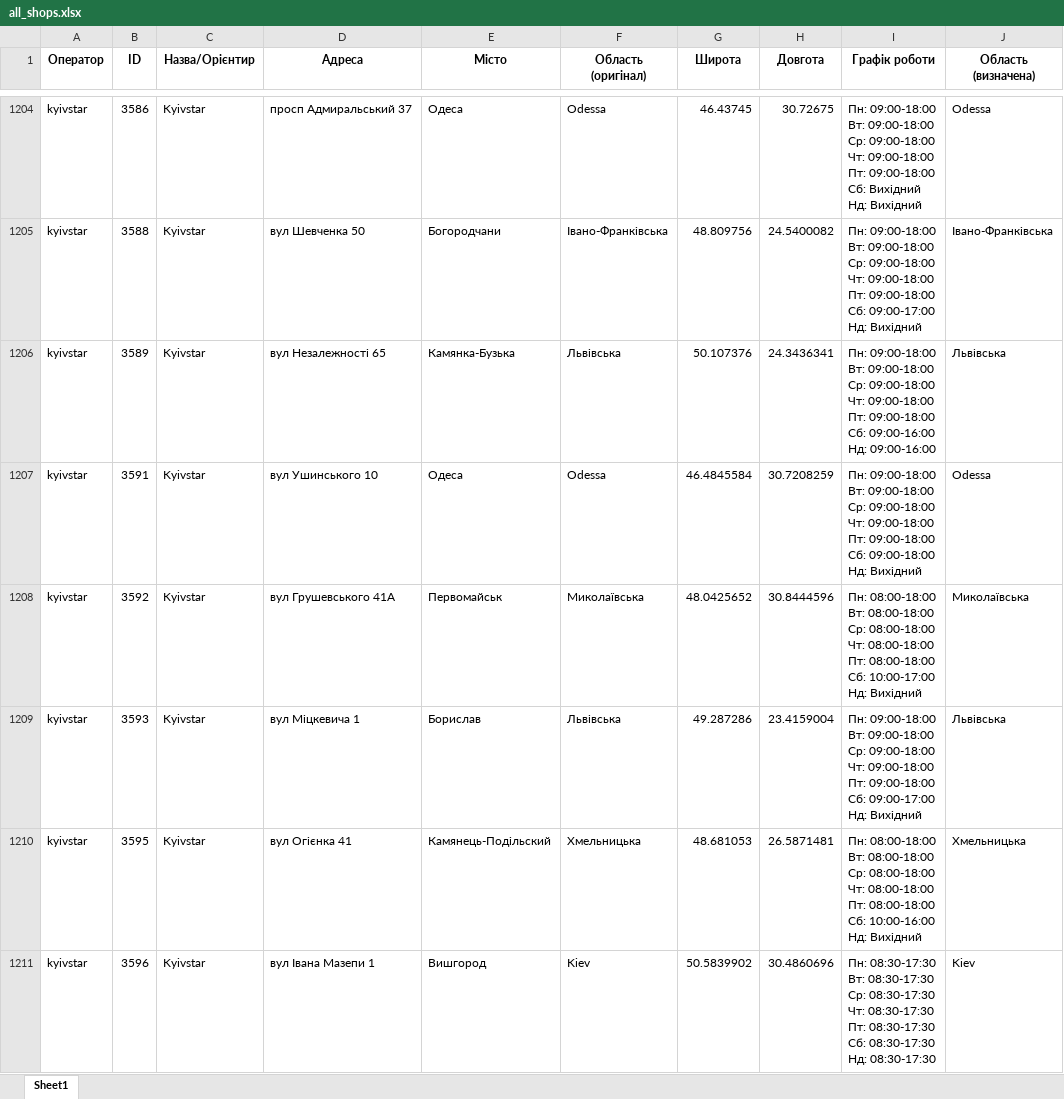
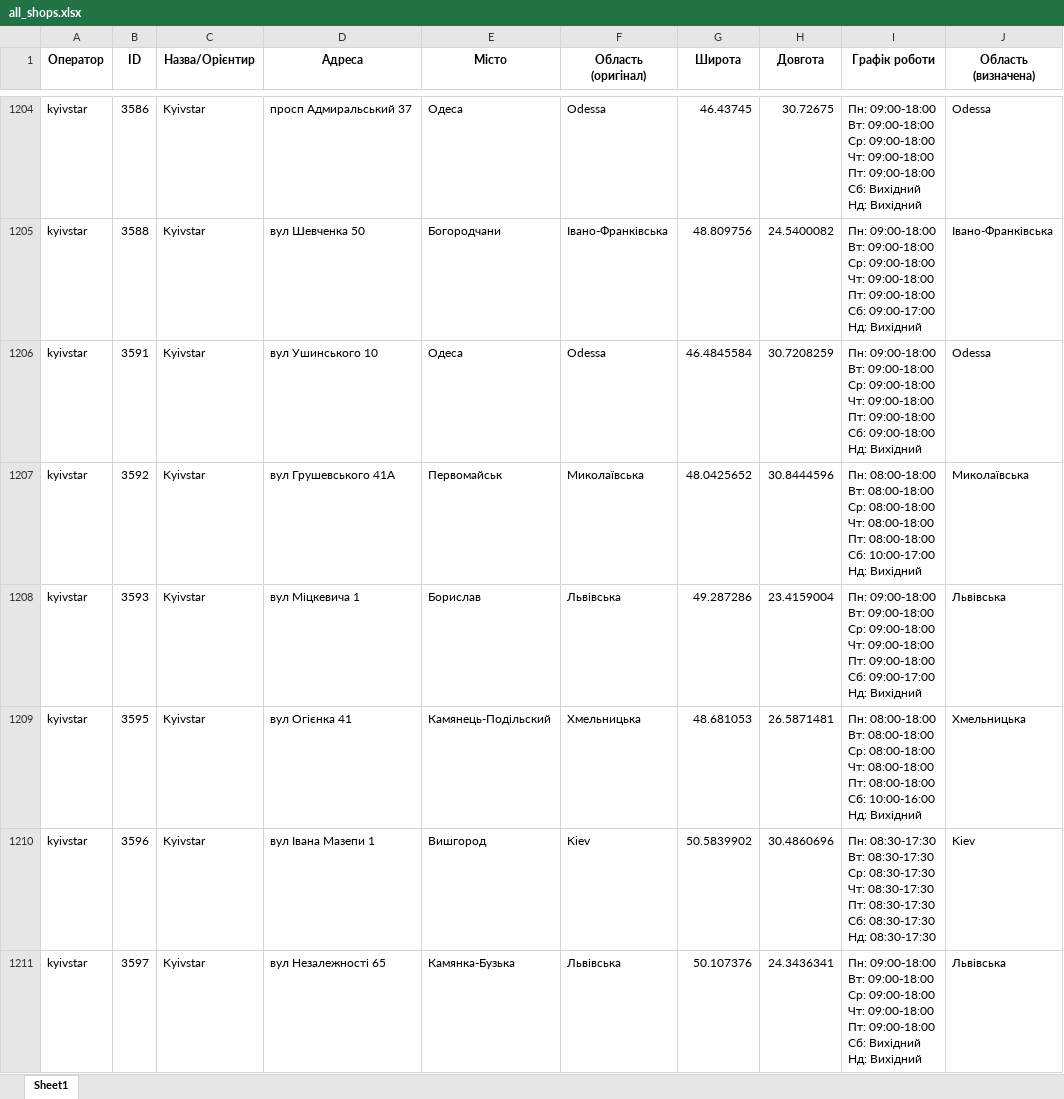
Before and after one commit to userMkovalov/ukraine-shops-map, an Excel workbook: all_shops.xlsx, sheet Sheet1, drawn as a sheet; only a part is shown, gaps mark what is left out; values as stored, in another font and other column widths than the file's, no borders; removed rows and columns are numbered as before the commit, all else as after; ↵ is a line break in a cell; the diff names each change by its address in the sheet, - before the commit and + after, or states it on an @@ line.

```diff
--- a/all_shops.xlsx (sheet Sheet1)
+++ b/all_shops.xlsx (sheet Sheet1)
-row 1206: kyivstar | 3589 | Kyivstar | вул Незалежності 65 | Камянка-Бузька | Львівська | 50.107376 | 24.3436341 | Пн: 09:00-18:00 ↵ Вт: 09:00-18:00 ↵ Ср: 09:00-18:00 ↵ Чт: 09:00-18:00 ↵ Пт: 09:00-18:00 ↵ Сб: 09:00-16:00 ↵ Нд: 09:00-16:00 | Львівська
+row 1211: kyivstar | 3597 | Kyivstar | вул Незалежності 65 | Камянка-Бузька | Львівська | 50.107376 | 24.3436341 | Пн: 09:00-18:00 ↵ Вт: 09:00-18:00 ↵ Ср: 09:00-18:00 ↵ Чт: 09:00-18:00 ↵ Пт: 09:00-18:00 ↵ Сб: Вихідний ↵ Нд: Вихідний | Львівська
```
Also changed, not shown: 1 other file.
